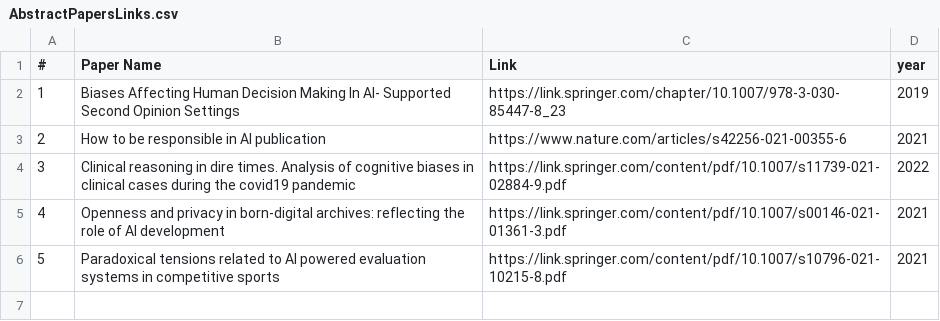
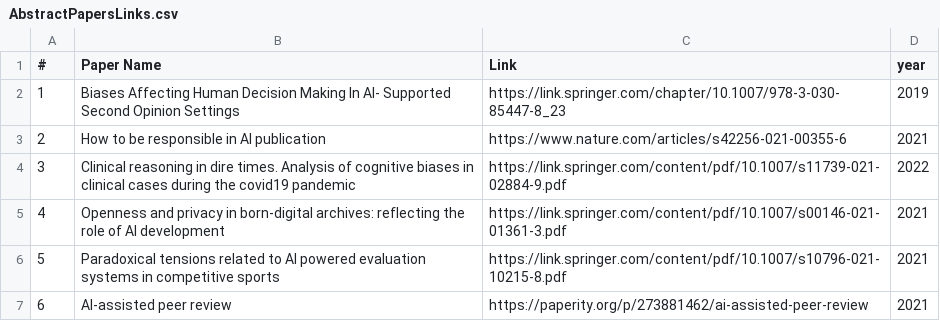
Before and after one commit to Alexeibeuno/Resources, a CSV file: AbstractPapersLinks.csv, drawn as a sheet; the diff names each change by its address in the sheet, - before the commit and + after, or states it on an @@ line.

Commit message:
Update AbstractPapersLinks.csv

```diff
--- a/AbstractPapersLinks.csv
+++ b/AbstractPapersLinks.csv
+row 7: 6 | AI-assisted peer review | https://paperity.org/p/273881462/ai-assisted-peer-review | 2021
```
